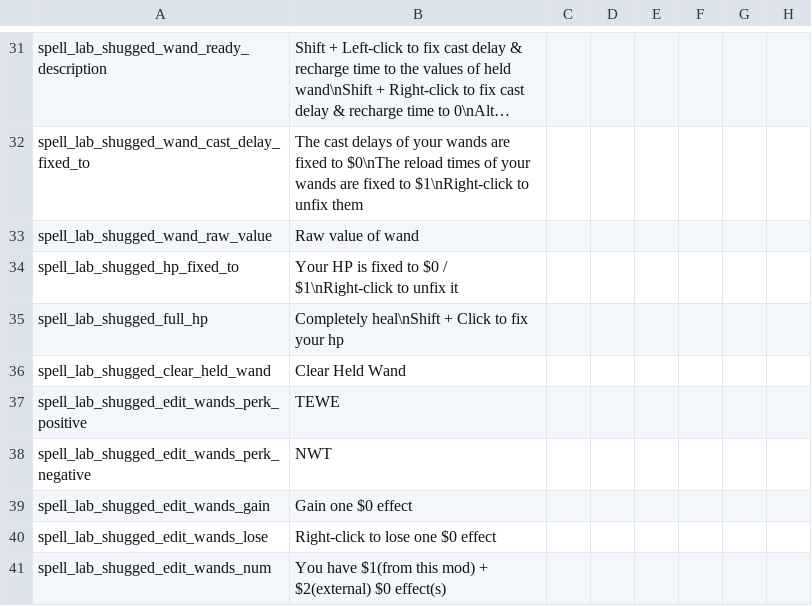
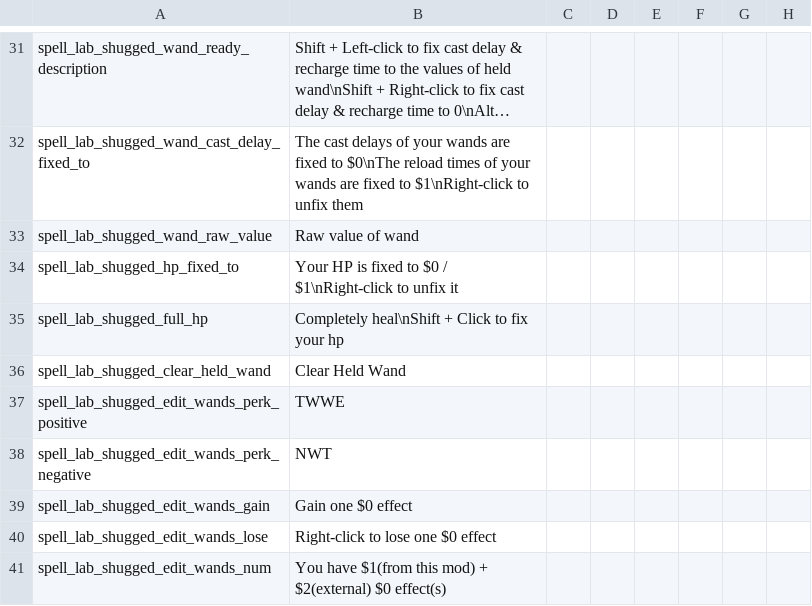
Before and after one commit to shoozzzh/Spell-Lab-Shugged, a CSV file: files/translations.csv, drawn as a sheet; only a part is shown, gaps mark what is left out; long unchanged cells end in …; the diff names each change by its address in the sheet, - before the commit and + after, or states it on an @@ line.

Commit message:
edit panel refactoring part4 + fix typo

```diff
--- a/files/translations.csv
+++ b/files/translations.csv
-B37: TEWE
+B37: TWWE
```
Also changed, not shown: 9 other files.
